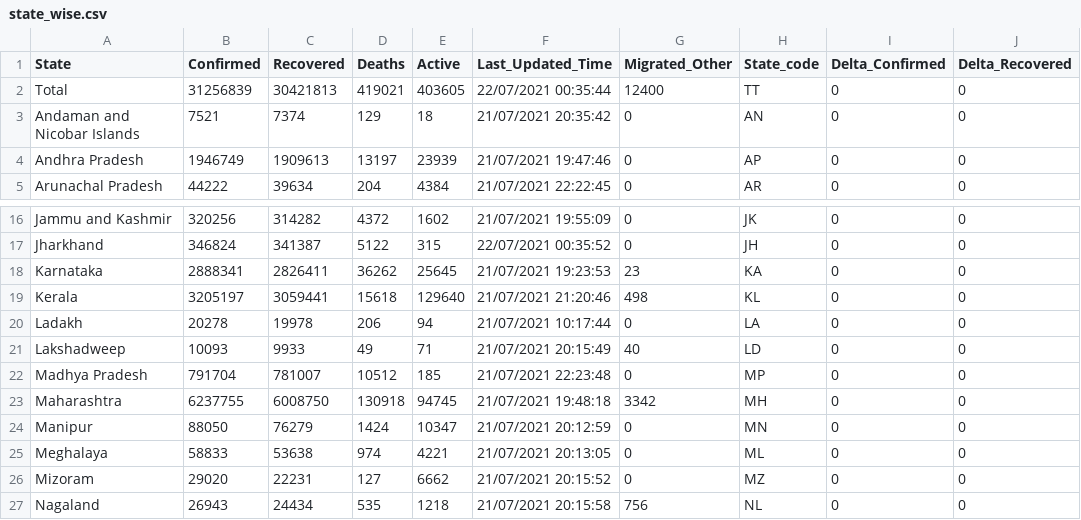
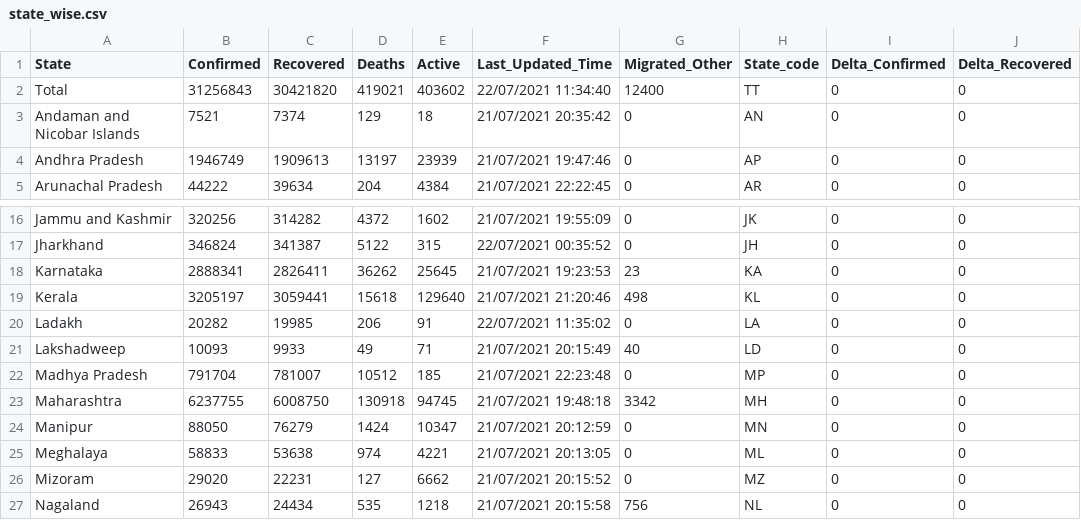
Before and after one commit to covid19india/api, a CSV file: csv/latest/state_wise.csv, drawn as a sheet; only a part is shown, gaps mark what is left out; the diff names each change by its address in the sheet, - before the commit and + after, or states it on an @@ line.

```diff
--- a/csv/latest/state_wise.csv
+++ b/csv/latest/state_wise.csv
-B2 (Confirmed): 31256839
+B2 (Confirmed): 31256843
-C2 (Recovered): 30421813
+C2 (Recovered): 30421820
-E2 (Active): 403605
+E2 (Active): 403602
-F2 (Last_Updated_Time): 22/07/2021 00:35:44
+F2 (Last_Updated_Time): 22/07/2021 11:34:40
-B20 (Confirmed): 20278
+B20 (Confirmed): 20282
-C20 (Recovered): 19978
+C20 (Recovered): 19985
-E20 (Active): 94
+E20 (Active): 91
-F20 (Last_Updated_Time): 21/07/2021 10:17:44
+F20 (Last_Updated_Time): 22/07/2021 11:35:02
```
Also changed, not shown: csv/latest/case_time_series.csv, csv/latest/district_wise.csv, 26 other files.
